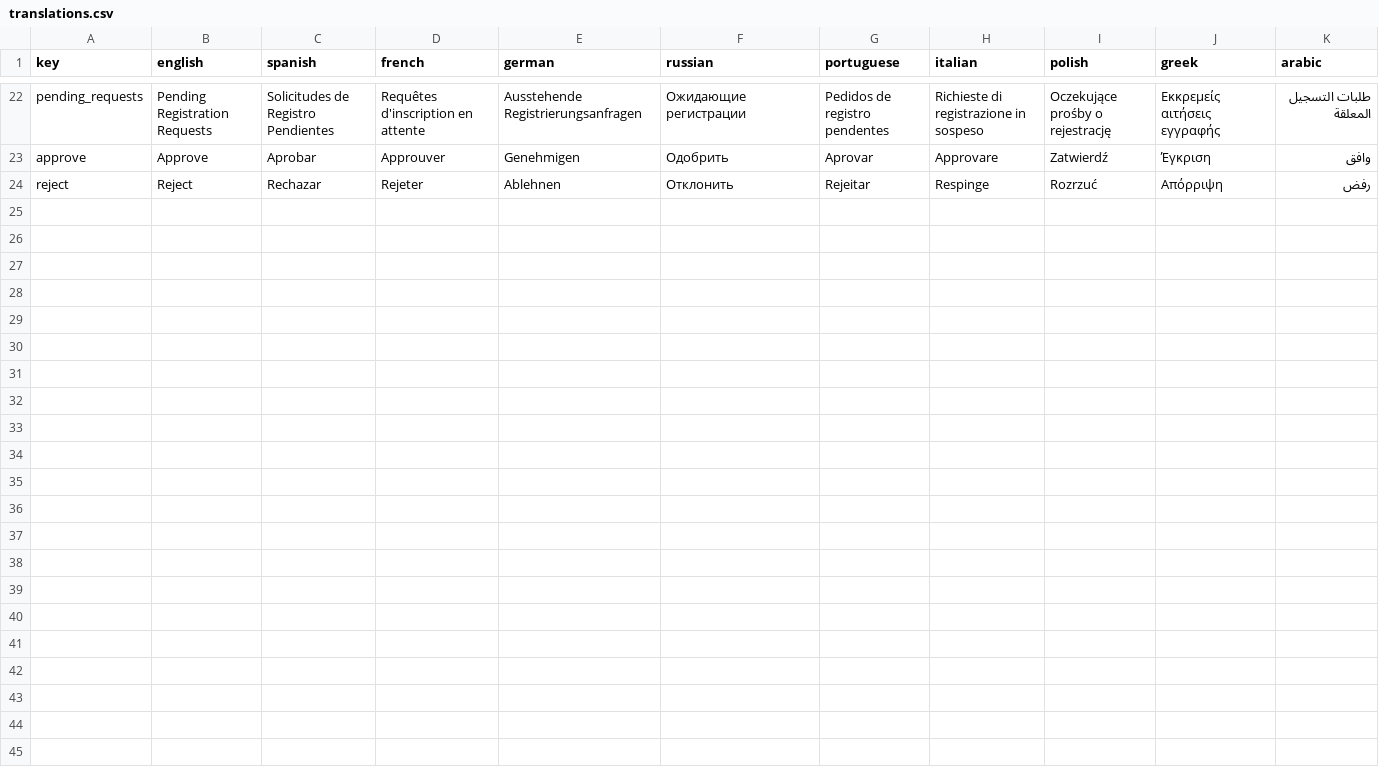
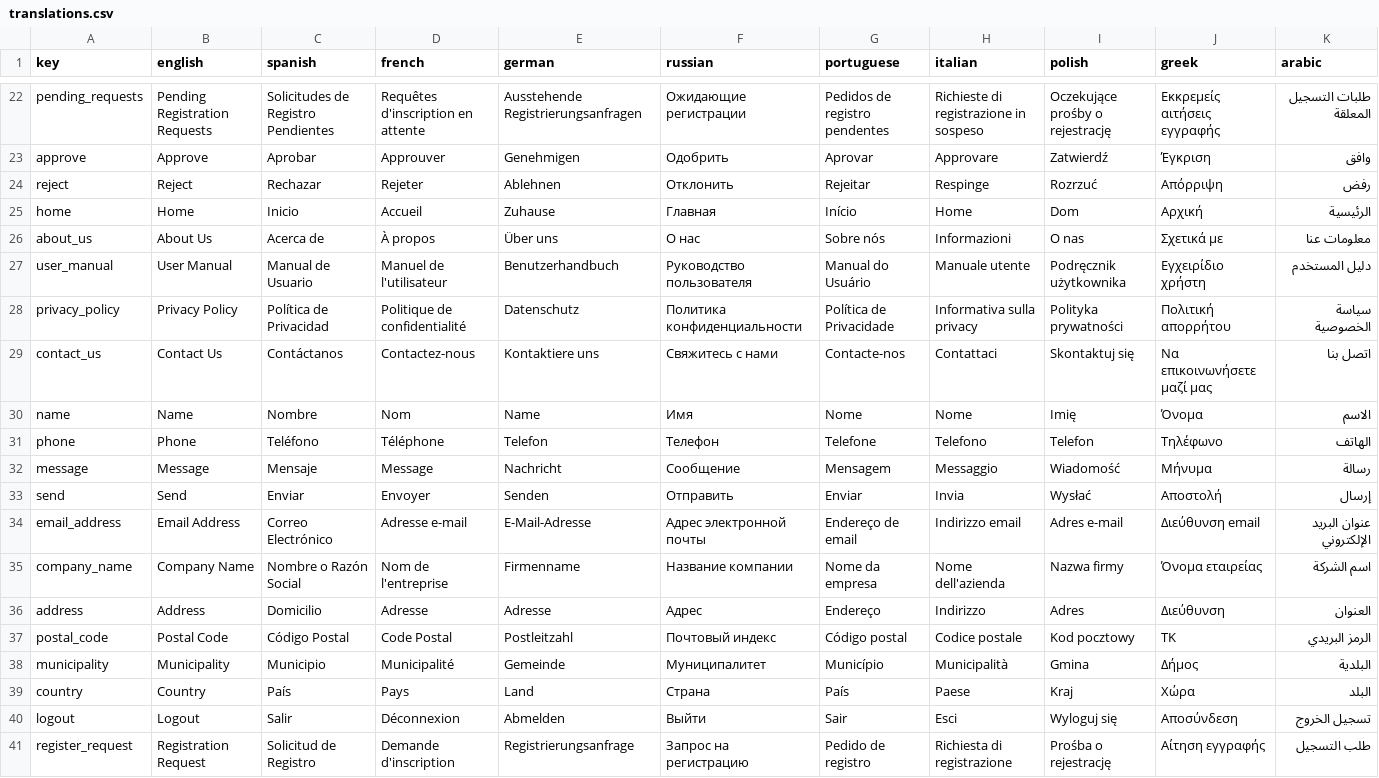
Before and after one commit to Andre1z/VistaHub-Andrei, a CSV file: translations.csv, drawn as a sheet; only a part is shown, gaps mark what is left out; the diff names each change by its address in the sheet, - before the commit and + after, or states it on an @@ line.

Commit message:
ampliacion de traducciones

```diff
--- a/translations.csv
+++ b/translations.csv
+row 25: home | Home | Inicio | Accueil | Zuhause | Главная | Início | Home | Dom | Αρχική | الرئيسية
+row 26: about_us | About Us | Acerca de | À propos | Über uns | О нас | Sobre nós | Informazioni | O nas | Σχετικά με | معلومات عنا
+row 27: user_manual | User Manual | Manual de Usuario | Manuel de l'utilisateur | Benutzerhandbuch | Руководство пользователя | Manual do Usuário | Manuale utente | Podręcznik użytkownika | Εγχειρίδιο χρήστη | دليل المستخدم
+row 28: privacy_policy | Privacy Policy | Política de Privacidad | Politique de confidentialité | Datenschutz | Политика конфиденциальности | Política de Privacidade | Informativa sulla privacy | Polityka prywatności | Πολιτική απορρήτου | سياسة الخصوصية
+row 29: contact_us | Contact Us | Contáctanos | Contactez-nous | Kontaktiere uns | Свяжитесь с нами | Contacte-nos | Contattaci | Skontaktuj się | Να επικοινωνήσετε μαζί μας | اتصل بنا
+row 30: name | Name | Nombre | Nom | Name | Имя | Nome | Nome | Imię | Όνομα | الاسم
+row 31: phone | Phone | Teléfono | Téléphone | Telefon | Телефон | Telefone | Telefono | Telefon | Τηλέφωνο | الهاتف
+row 32: message | Message | Mensaje | Message | Nachricht | Сообщение | Mensagem | Messaggio | Wiadomość | Μήνυμα | رسالة
+row 33: send | Send | Enviar | Envoyer | Senden | Отправить | Enviar | Invia | Wysłać | Αποστολή | إرسال
+row 34: email_address | Email Address | Correo Electrónico | Adresse e-mail | E-Mail-Adresse | Адрес электронной почты | Endereço de email | Indirizzo email | Adres e-mail | Διεύθυνση email | عنوان البريد الإلكتروني
+row 35: company_name | Company Name | Nombre o Razón Social | Nom de l'entreprise | Firmenname | Название компании | Nome da empresa | Nome dell'azienda | Nazwa firmy | Όνομα εταιρείας | اسم الشركة
+row 36: address | Address | Domicilio | Adresse | Adresse | Адрес | Endereço | Indirizzo | Adres | Διεύθυνση | العنوان
+row 37: postal_code | Postal Code | Código Postal | Code Postal | Postleitzahl | Почтовый индекс | Código postal | Codice postale | Kod pocztowy | ΤΚ | الرمز البريدي
+row 38: municipality | Municipality | Municipio | Municipalité | Gemeinde | Муниципалитет | Município | Municipalità | Gmina | Δήμος | البلدية
+row 39: country | Country | País | Pays | Land | Страна | País | Paese | Kraj | Χώρα | البلد
+row 40: logout | Logout | Salir | Déconnexion | Abmelden | Выйти | Sair | Esci | Wyloguj się | Αποσύνδεση | تسجيل الخروج
+row 41: register_request | Registration Request | Solicitud de Registro | Demande d'inscription | Registrierungsanfrage | Запрос на регистрацию | Pedido de registro | Richiesta di registrazione | Prośba o rejestrację | Αίτηση εγγραφής | طلب التسجيل
```
